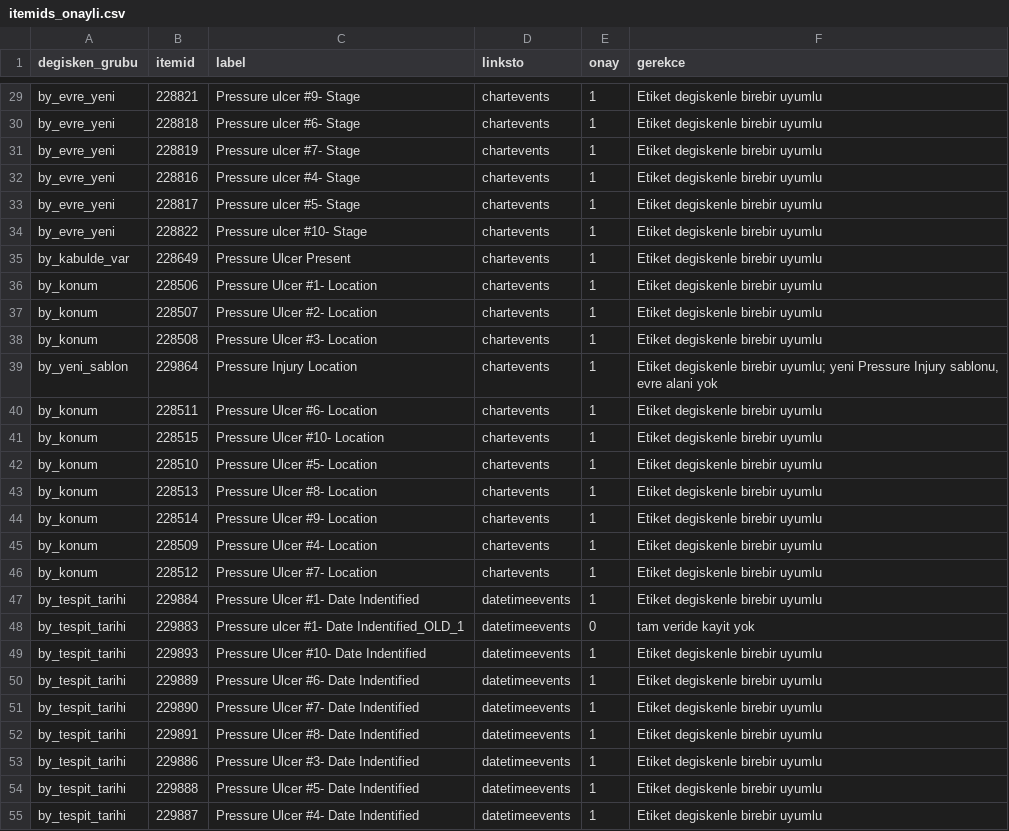
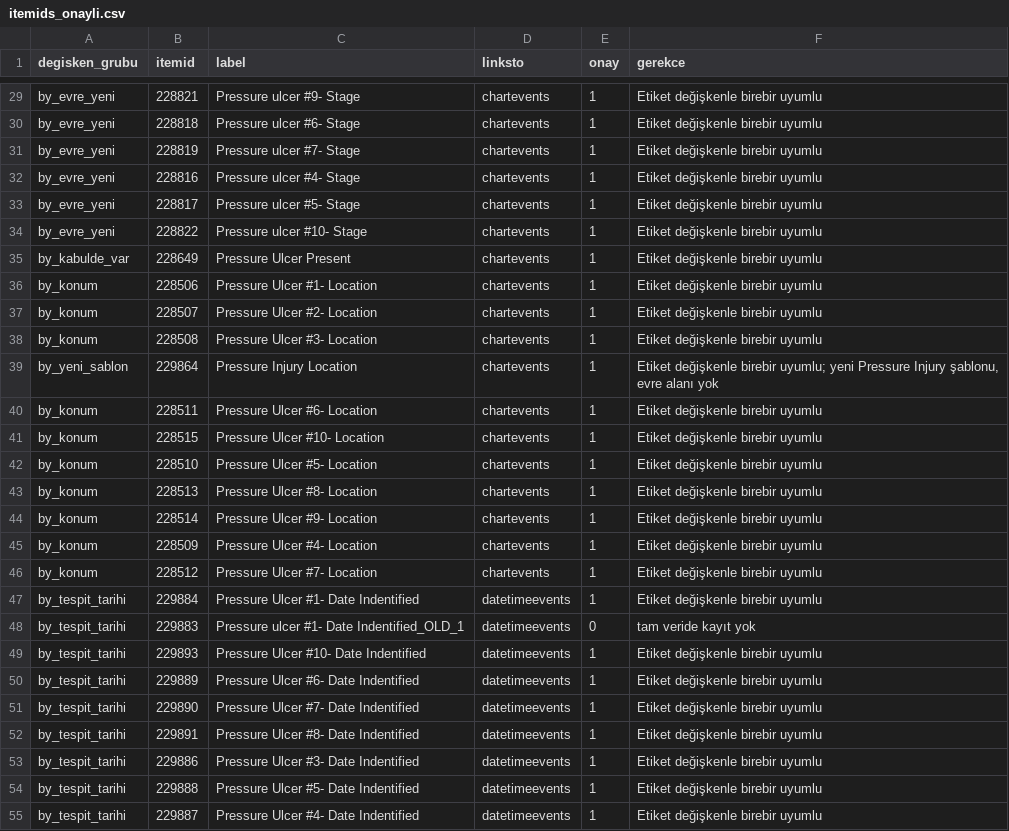
Before and after one commit to cihanemres/mimic-jhhlm-pressure-injury, a CSV file: config/itemids_onayli.csv, drawn as a sheet; only a part is shown, gaps mark what is left out; the diff covers the shown part only; the diff names each change by its address in the sheet, - before the commit and + after, or states it on an @@ line.

Commit message:
itemids_onayli: gerekce sutunu Turkce karakterli (makaledeki Ek Tablo E5 ile ayni)

```diff
--- a/config/itemids_onayli.csv
+++ b/config/itemids_onayli.csv
-F29:F38 (gerekce): Etiket degiskenle birebir uyumlu
+F29:F38 (gerekce): Etiket değişkenle birebir uyumlu
-F39 (gerekce): Etiket degiskenle birebir uyumlu; yeni Pressure Injury sablonu, evre alani yok
+F39 (gerekce): Etiket değişkenle birebir uyumlu; yeni Pressure Injury şablonu, evre alanı yok
-F40:F47 (gerekce): Etiket degiskenle birebir uyumlu
+F40:F47 (gerekce): Etiket değişkenle birebir uyumlu
-F48 (gerekce): tam veride kayit yok
+F48 (gerekce): tam veride kayıt yok
-F49:F55 (gerekce): Etiket degiskenle birebir uyumlu
+F49:F55 (gerekce): Etiket değişkenle birebir uyumlu
```
Also changed, not shown: 83 edited cells elsewhere in this file.
